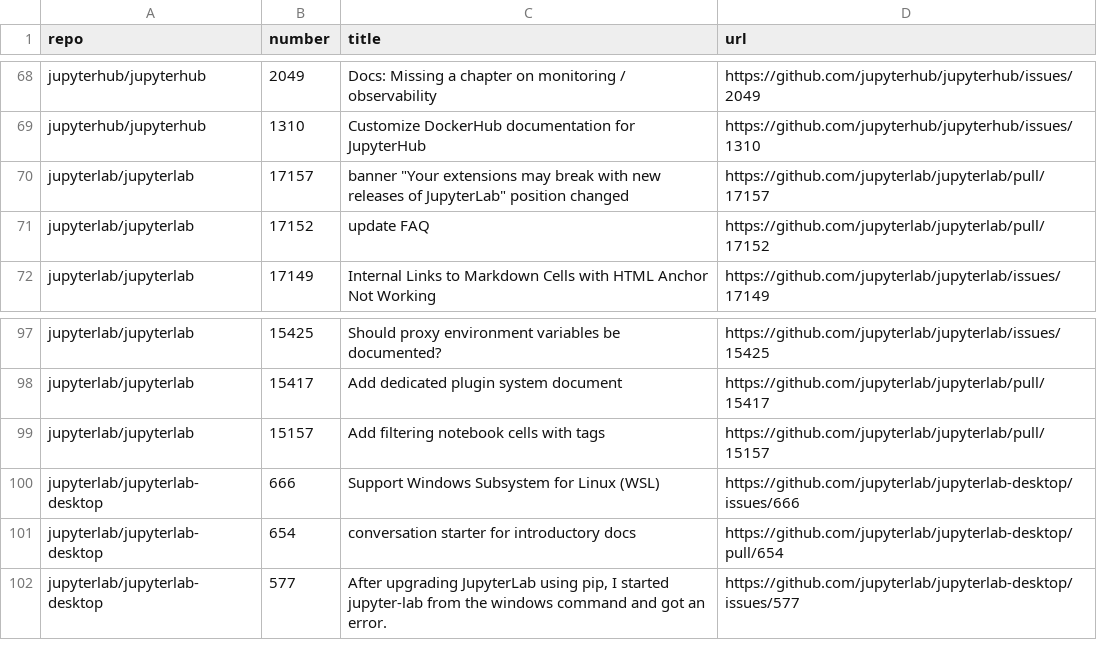
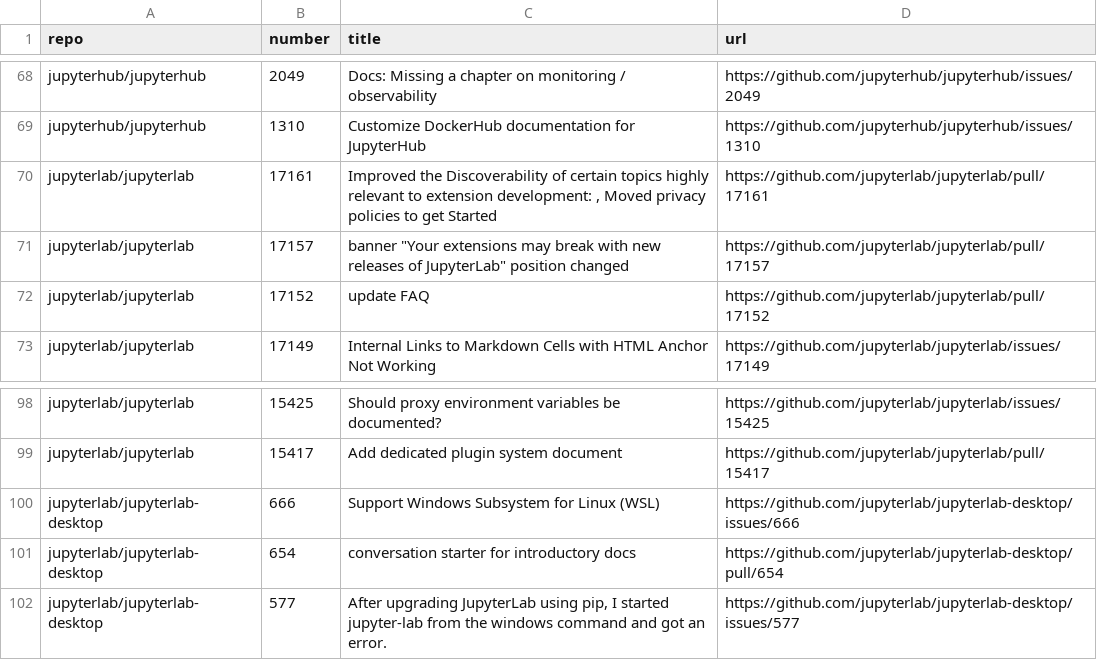
Before and after one commit to chbrandt/jupyter-docs-test, a CSV file: issues.csv, drawn as a sheet; only a part is shown, gaps mark what is left out; removed rows and columns are numbered as before the commit, all else as after; the diff names each change by its address in the sheet, - before the commit and + after, or states it on an @@ line.

```diff
--- a/issues.csv
+++ b/issues.csv
+row 70: jupyterlab/jupyterlab | 17161 | Improved the Discoverability of certain topics highly relevant to extension development: , Moved privacy policies to get Started | https://github.com/jupyterlab/jupyterlab/pull/17161
-row 99: jupyterlab/jupyterlab | 15157 | Add filtering notebook cells with tags | https://github.com/jupyterlab/jupyterlab/pull/15157
```
Also changed, not shown: 1 other file.
